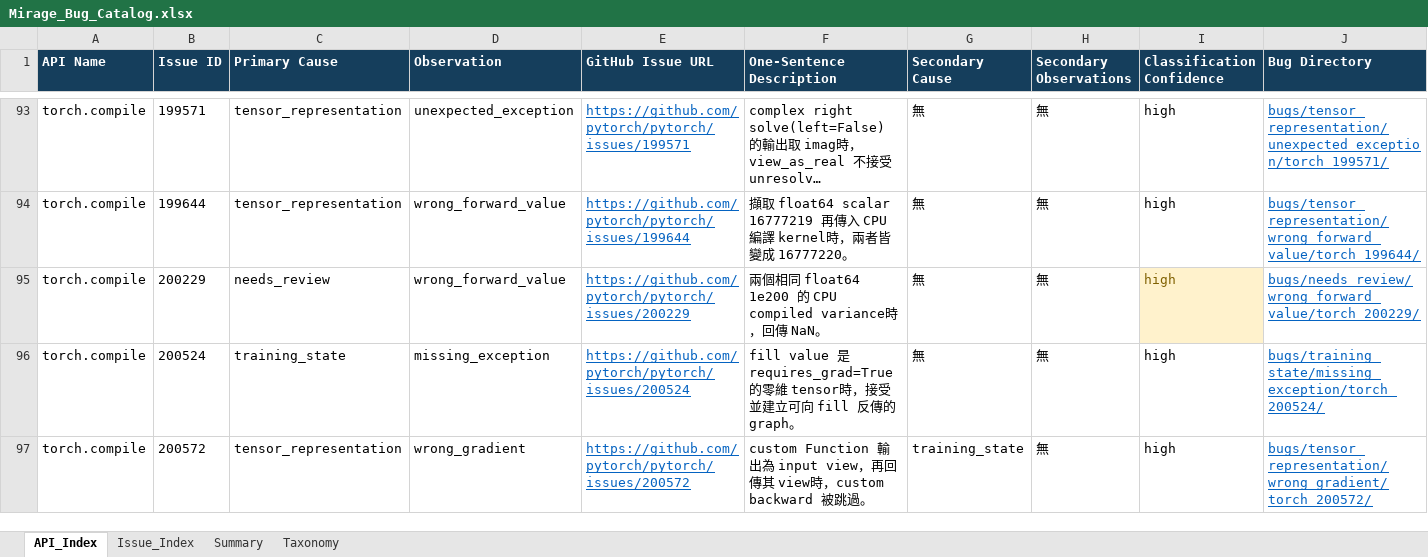
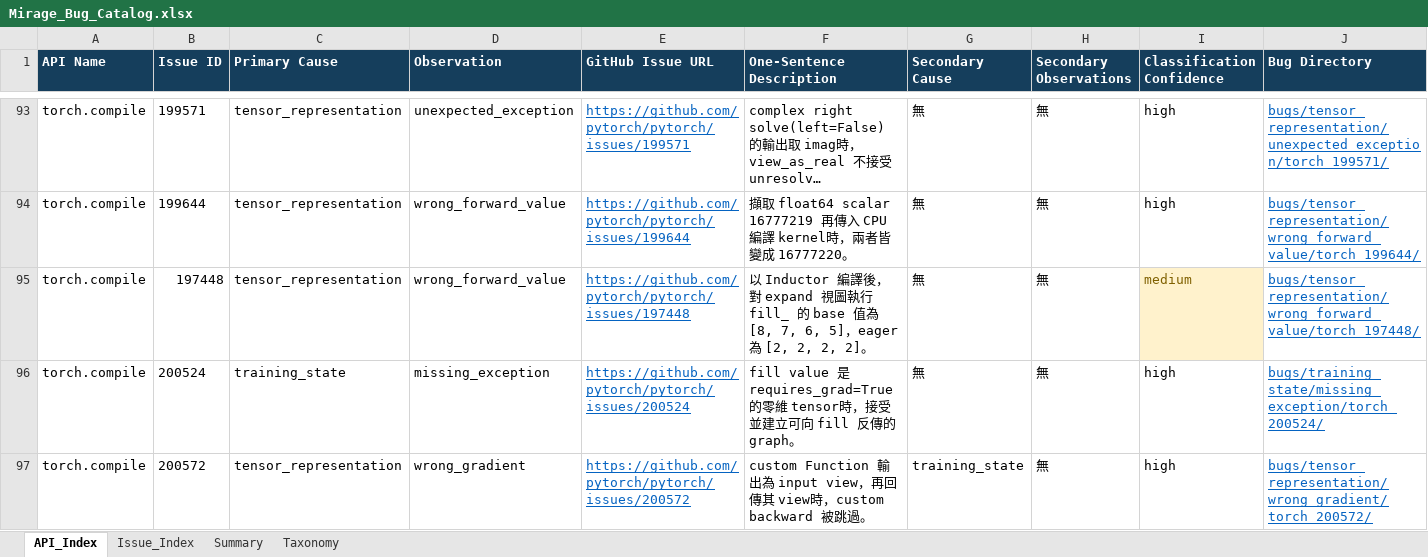
Before and after one commit to S-h-u-a-n/Reproduction, an Excel workbook: Mirage_Bug_Catalog.xlsx, sheet API_Index, drawn as a sheet; only a part is shown, gaps mark what is left out; long unchanged cells end in …; values as stored, in another font and other column widths than the file's, no borders; conditional formats and table styles not drawn; the diff covers the shown part only; the diff names each change by its address in the sheet, - before the commit and + after, or states it on an @@ line.

```diff
--- a/Mirage_Bug_Catalog.xlsx (sheet API_Index)
+++ b/Mirage_Bug_Catalog.xlsx (sheet API_Index)
-B95 (Issue ID): 200229
+B95 (Issue ID): 197448
-C95 (Primary Cause): needs_review
+C95 (Primary Cause): tensor_representation
-E95 (GitHub Issue URL): https://github.com/pytorch/pytorch/issues/200229
+E95 (GitHub Issue URL): https://github.com/pytorch/pytorch/issues/197448
-F95 (One-Sentence Description): 兩個相同 float64 1e200 的 CPU compiled variance時，回傳 NaN。
+F95 (One-Sentence Description): 以 Inductor 編譯後，對 expand 視圖執行 fill_ 的 base 值為 [8, 7, 6, 5]，eager 為 [2, 2, 2, 2]。
-I95 (Classification Confidence): high
+I95 (Classification Confidence): medium
-J95 (Bug Directory): bugs/needs_review/wrong_forward_value/torch_200229/
+J95 (Bug Directory): bugs/tensor_representation/wrong_forward_value/torch_197448/
```
Also changed, not shown: 5 added rows and 4 removed rows elsewhere in this sheet, sheet Issue_Index, sheet Summary, sheet Taxonomy, 25 other files.
